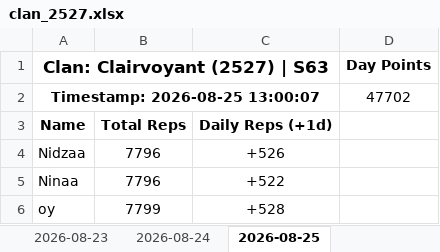
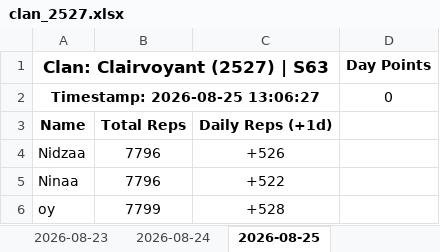
Before and after one commit to nixervo/Clairvoyant-Reps, an Excel workbook: clan_2527.xlsx, sheet 2026-08-25, drawn as a sheet; only a part is shown; values as stored, in another font and other column widths than the file's, no borders; removed rows and columns are numbered as before the commit, all else as after; the diff names each change by its address in the sheet, - before the commit and + after, or states it on an @@ line.

```diff
--- a/clan_2527.xlsx (sheet 2026-08-25)
+++ b/clan_2527.xlsx (sheet 2026-08-25)
-row 2: Timestamp: 2026-08-25 13:00:07 |  |  | 47702
+row 2: Timestamp: 2026-08-25 13:06:27 |  |  | 0
```
Also changed, not shown: 4 other files.
